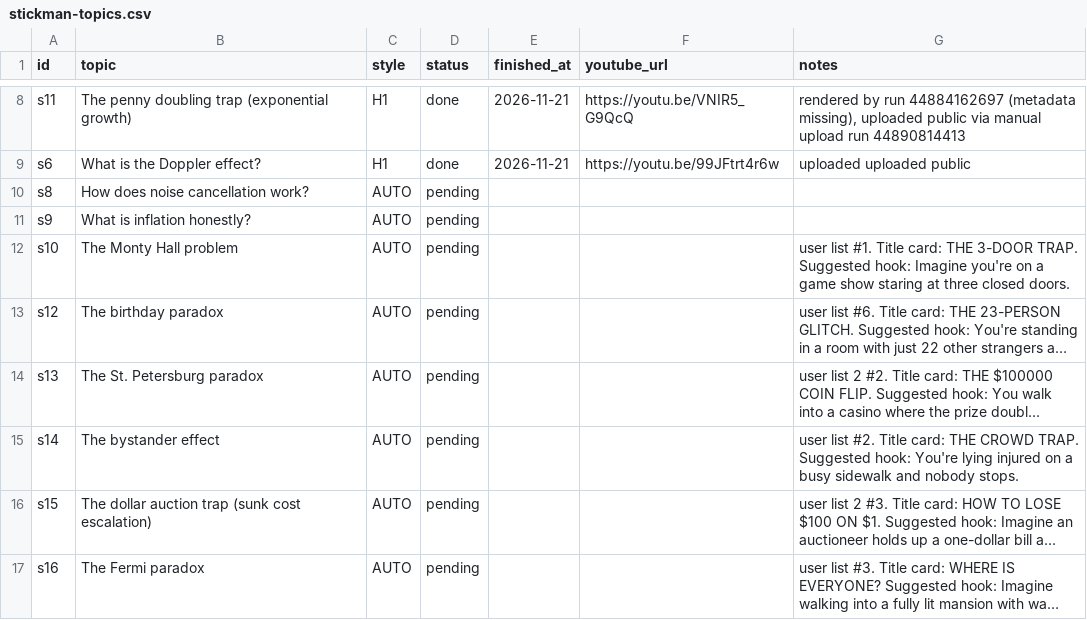
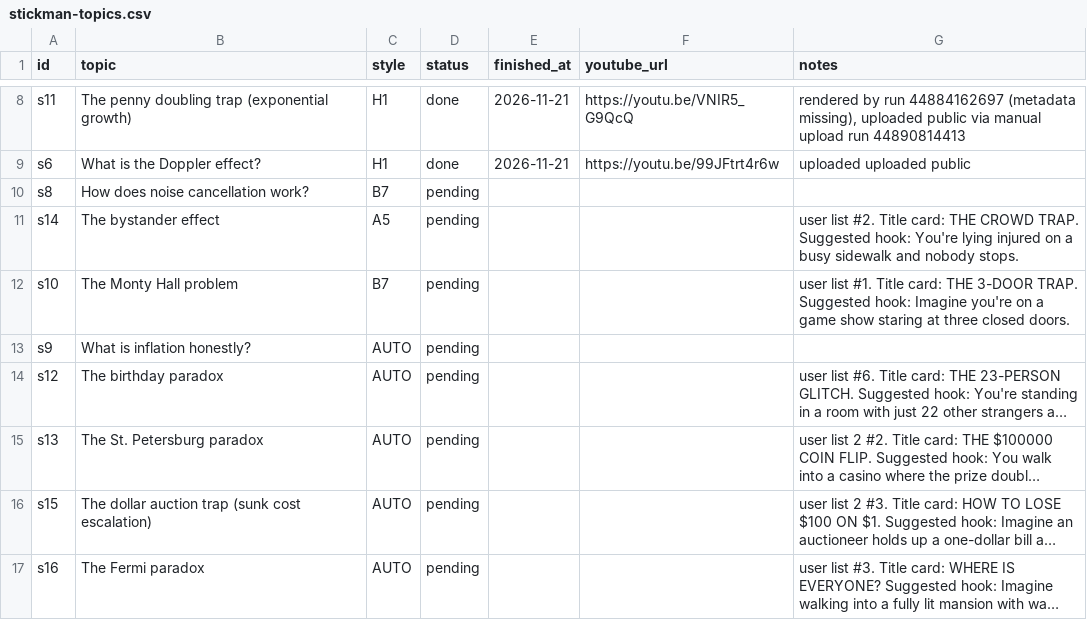
Before and after one commit to Genrec-Community/youtube-shorts-automation, a CSV file: stickman-topics.csv, drawn as a sheet; only a part is shown, gaps mark what is left out; long unchanged cells end in …; removed rows and columns are numbered as before the commit, all else as after; the diff names each change by its address in the sheet, - before the commit and + after, or states it on an @@ line.

Commit message:
Update stickman-topics.csv with new topics
Updated the stickman-topics.csv file to include new topics and their details, while maintaining existing entries.

```diff
--- a/stickman-topics.csv
+++ b/stickman-topics.csv
-C10 (style): AUTO
+C10 (style): B7
+row 11: s14 | The bystander effect | A5 | pending |  |  | user list #2. Title card: THE CROWD TRAP. Suggested hook: You're lying injured on a busy sidewalk and nobody stops.
+row 12: s10 | The Monty Hall problem | B7 | pending |  |  | user list #1. Title card: THE 3-DOOR TRAP. Suggested hook: Imagine you're on a game show staring at three closed doors.
-row 12: s10 | The Monty Hall problem | AUTO | pending |  |  | user list #1. Title card: THE 3-DOOR TRAP. Suggested hook: Imagine you're on a game show staring at three closed doors.
-row 15: s14 | The bystander effect | AUTO | pending |  |  | user list #2. Title card: THE CROWD TRAP. Suggested hook: You're lying injured on a busy sidewalk and nobody stops.
```
